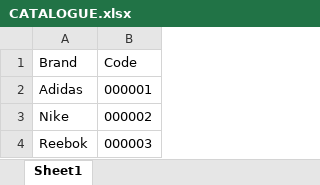
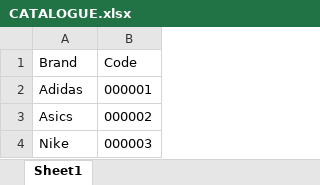
Before and after one commit to prodotiscus/size-adviser-server, an Excel workbook: brands/CATALOGUE.xlsx, sheet Sheet1, drawn as a sheet; values as stored, in another font and other column widths than the file's, no borders; removed rows and columns are numbered as before the commit, all else as after; the diff names each change by its address in the sheet, - before the commit and + after, or states it on an @@ line.

Commit message:
sample data added

```diff
--- a/brands/CATALOGUE.xlsx (sheet Sheet1)
+++ b/brands/CATALOGUE.xlsx (sheet Sheet1)
+row 3: Asics | 000002
-B4 (Code): 000002
+B4 (Code): 000003
-row 4: Reebok | 000003
```
Also changed, not shown: 4 other files.
